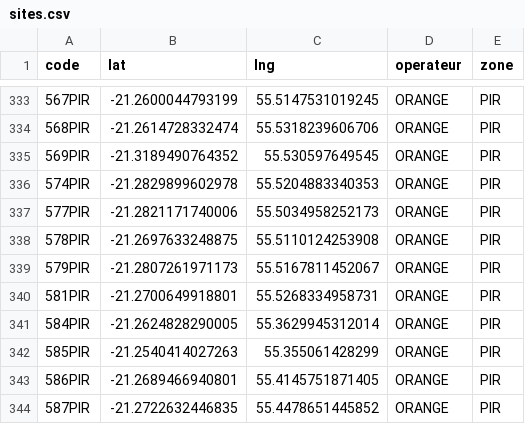
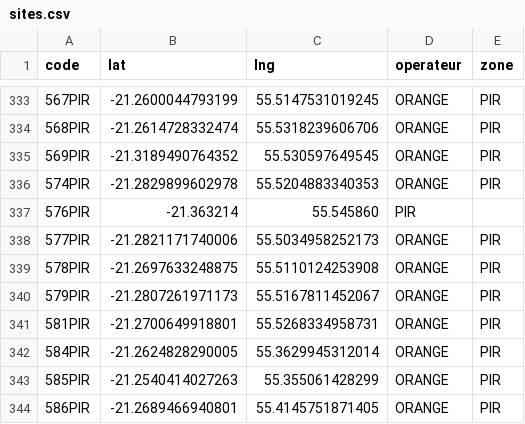
Before and after one commit to Kosouwa666/MAPS_TELECOM, a CSV file: sites.csv, drawn as a sheet; only a part is shown, gaps mark what is left out; the shorter side is filled out with more unchanged rows.

Commit message:
sites.csv

```diff
--- a/sites.csv
+++ b/sites.csv
@@ -336,2 +336,3 @@ code;lat;lng;operateur;zone
 574PIR;-21.2829899602978;55.5204883340353;ORANGE;PIR
+576PIR;-21.363214;55.545860;PIR
 577PIR;-21.2821171740006;55.5034958252173;ORANGE;PIR
```
